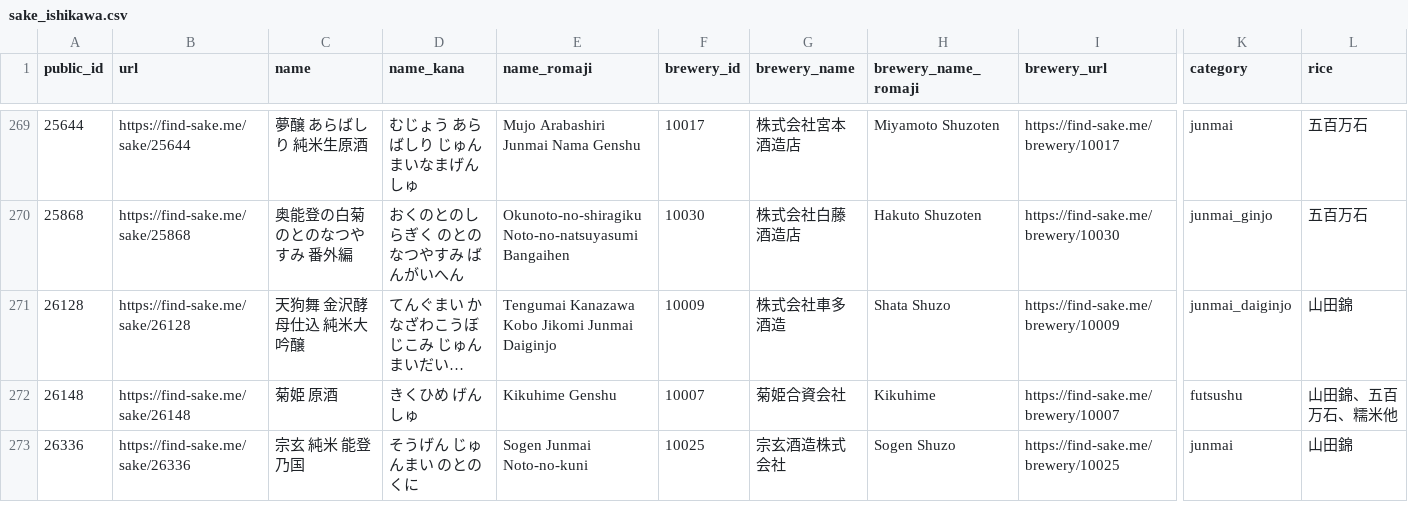
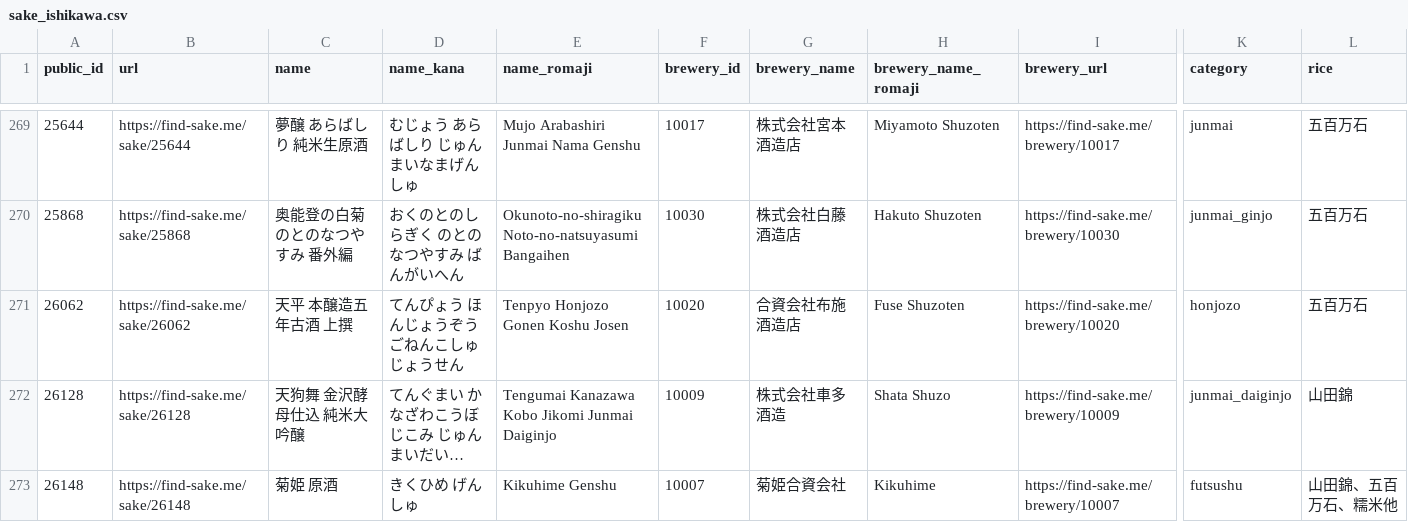
Before and after one commit to Sake-Musubi/ishikawa-sake-data-sakemusubi, a CSV file: data/sake_ishikawa.csv, drawn as a sheet; only a part is shown, gaps mark what is left out; the shorter side is filled out with more unchanged rows; long unchanged cells end in …; rows hold the shown columns only; the diff covers the shown part only; the diff names each change by its address in the sheet, - before the commit and + after, or states it on an @@ line.

```diff
--- a/data/sake_ishikawa.csv
+++ b/data/sake_ishikawa.csv
+row 271: 26062 | https://find-sake.me/sake/26062 | 天平 本醸造五年古酒 上撰 | てんぴょう ほんじょうぞう ごねんこしゅ じょうせん | Tenpyo Honjozo Gonen Koshu Josen | 10020 | 合資会社布施酒造店 | Fuse Shuzoten | https://find-sake.me/brewery/10020 | honjozo | 五百万石
```
Also changed, not shown: 5 added rows elsewhere in this file, 3 other files.
